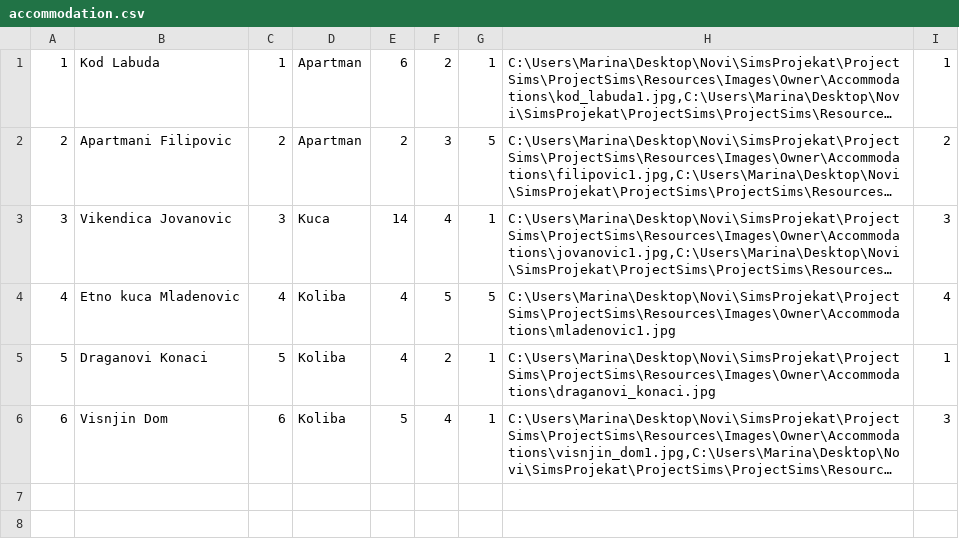
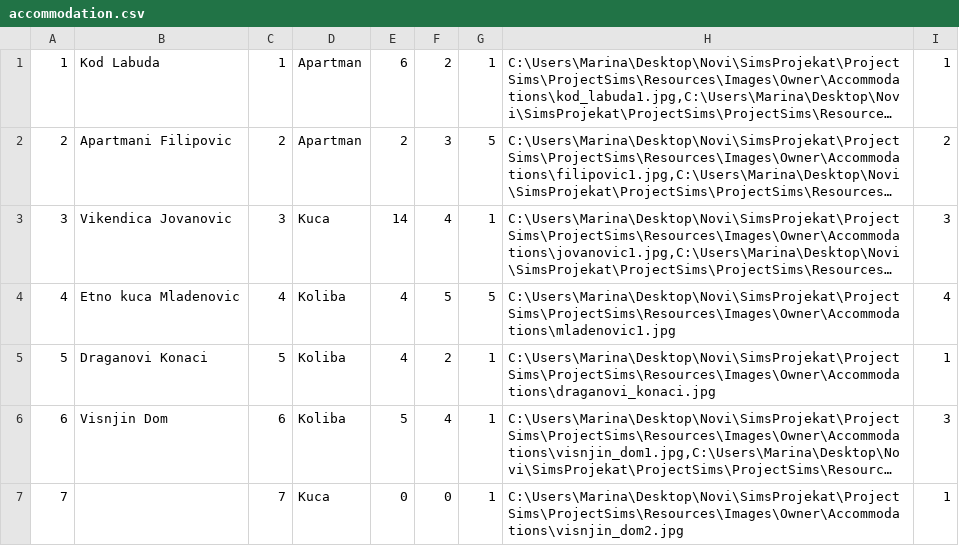
Before and after one commit to jblanusa13/SimsProjekat, a CSV file: ProjectSims/ProjectSims/Resources/Data/accommodation.csv, drawn as a sheet; long unchanged cells end in …; the diff names each change by its address in the sheet, - before the commit and + after, or states it on an @@ line.

```diff
--- a/ProjectSims/ProjectSims/Resources/Data/accommodation.csv
+++ b/ProjectSims/ProjectSims/Resources/Data/accommodation.csv
+row 7: 7 |  | 7 | Kuca | 0 | 0 | 1 | C:\Users\Marina\Desktop\Novi\SimsProjekat\ProjectSims\ProjectSims\Resources\Images\Owner\Accommodations\visnjin_dom2.jpg | 1
```
Also changed, not shown: ProjectSims/ProjectSims/Resources/Data/owners.csv, 16 other files.
